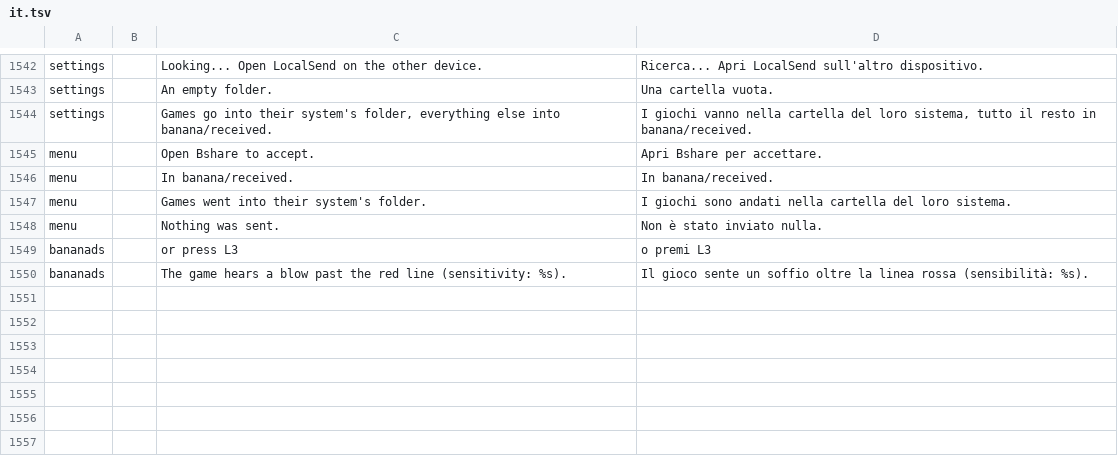
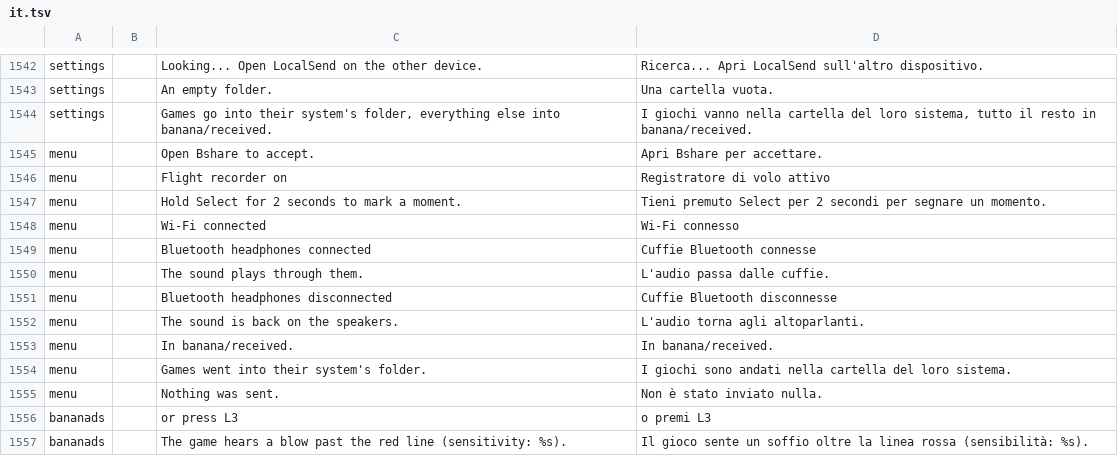
Before and after one commit to JorreFog/BananaLinux, a TSV file: ui/assets/lang/it.tsv, drawn as a sheet; only a part is shown, gaps mark what is left out.

```diff
--- a/ui/assets/lang/it.tsv
+++ b/ui/assets/lang/it.tsv
@@ -1545,2 +1545,9 @@ settings		Games go into their system's folder, everything else into banana/recei
 menu		Open Bshare to accept.	Apri Bshare per accettare.
+menu		Flight recorder on	Registratore di volo attivo
+menu		Hold Select for 2 seconds to mark a moment.	Tieni premuto Select per 2 secondi per segnare un momento.
+menu		Wi-Fi connected	Wi-Fi connesso
+menu		Bluetooth headphones connected	Cuffie Bluetooth connesse
+menu		The sound plays through them.	L'audio passa dalle cuffie.
+menu		Bluetooth headphones disconnected	Cuffie Bluetooth disconnesse
+menu		The sound is back on the speakers.	L'audio torna agli altoparlanti.
 menu		In banana/received.	In banana/received.
```
Also changed, not shown: ui/assets/lang/es.tsv, ui/assets/lang/fi.tsv, 9 other files.
